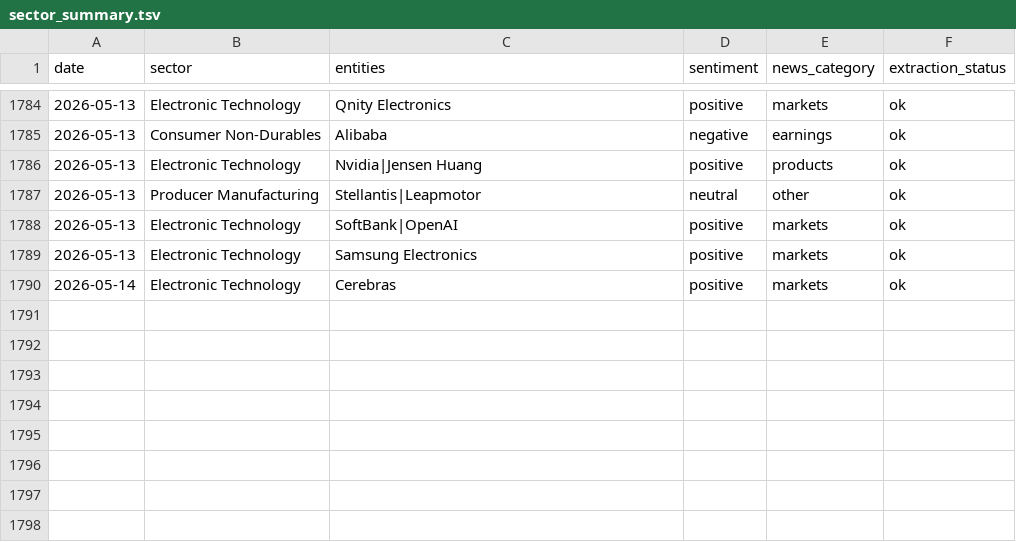
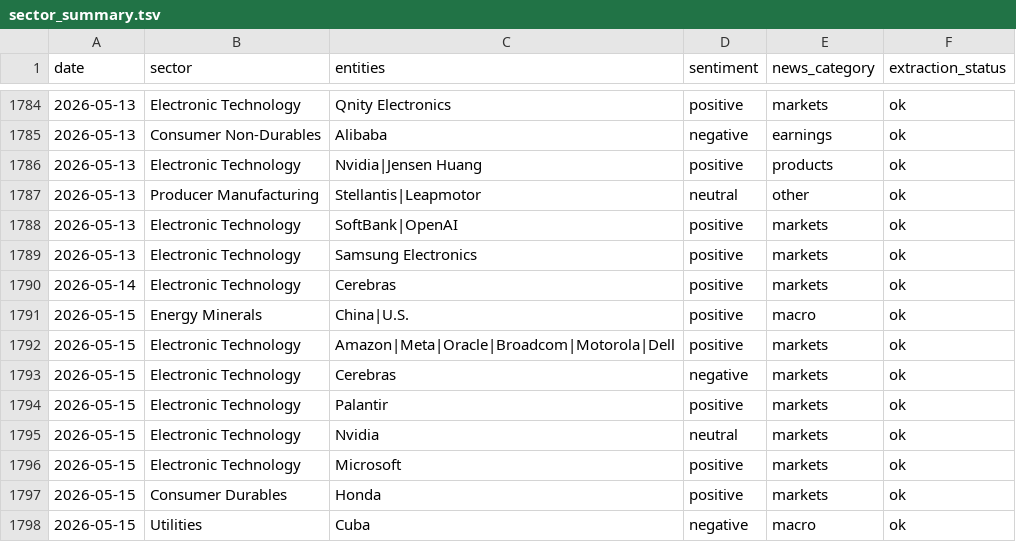
Before and after one commit to laceto/rss_feed, a TSV file: data/sector_summary.tsv, drawn as a sheet; only a part is shown, gaps mark what is left out; the diff names each change by its address in the sheet, - before the commit and + after, or states it on an @@ line.

```diff
--- a/data/sector_summary.tsv
+++ b/data/sector_summary.tsv
+row 1791: 2026-05-15 | Energy Minerals | China|U.S. | positive | macro | ok
+row 1792: 2026-05-15 | Electronic Technology | Amazon|Meta|Oracle|Broadcom|Motorola|Dell | positive | markets | ok
+row 1793: 2026-05-15 | Electronic Technology | Cerebras | negative | markets | ok
+row 1794: 2026-05-15 | Electronic Technology | Palantir | positive | markets | ok
+row 1795: 2026-05-15 | Electronic Technology | Nvidia | neutral | markets | ok
+row 1796: 2026-05-15 | Electronic Technology | Microsoft | positive | markets | ok
+row 1797: 2026-05-15 | Consumer Durables | Honda | positive | markets | ok
+row 1798: 2026-05-15 | Utilities | Cuba | negative | macro | ok
```
Also changed, not shown: data/entity_sentiment_ts.tsv, data/sector_sentiment_pivot.tsv, 6 other files.
